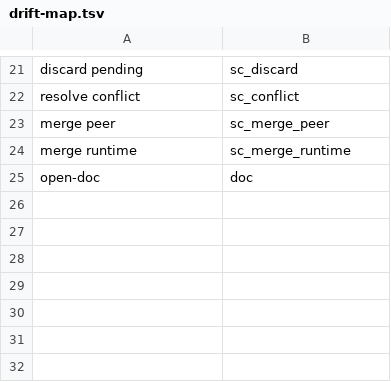
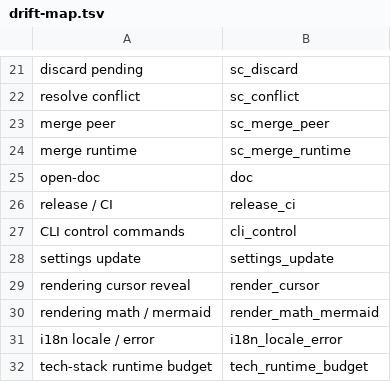
Before and after one commit to Develata/Deve-Notebook, a TSV file: docs/overview/graph/drift-map.tsv, drawn as a sheet; only a part is shown, gaps mark what is left out; the diff names each change by its address in the sheet, - before the commit and + after, or states it on an @@ line.

```diff
--- a/docs/overview/graph/drift-map.tsv
+++ b/docs/overview/graph/drift-map.tsv
+row 26: release / CI | release_ci
+row 27: CLI control commands | cli_control
+row 28: settings update | settings_update
+row 29: rendering cursor reveal | render_cursor
+row 30: rendering math / mermaid | render_math_mermaid
+row 31: i18n locale / error | i18n_locale_error
+row 32: tech-stack runtime budget | tech_runtime_budget
```
Also changed, not shown: 46 other files.
